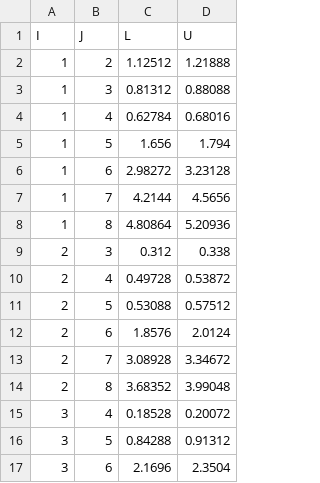
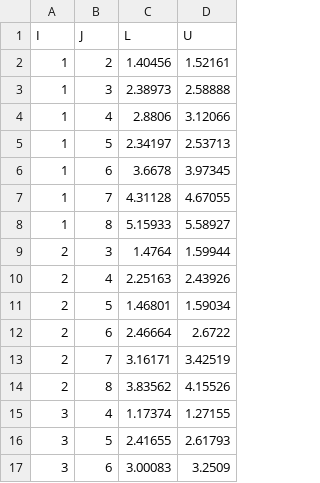
Before and after one commit to michaelsouza/bioinfo, a CSV file: instances/mdpg_1GPV_N008_EPS0.04.csv, drawn as a sheet; only a part is shown; the diff covers the shown part only.

```diff
--- a/instances/mdpg_1GPV_N008_EPS0.04.csv
+++ b/instances/mdpg_1GPV_N008_EPS0.04.csv
@@ -1,17 +1,17 @@
 I,J,L,U
-1,2,1.12512,1.21888
-1,3,0.81312,0.88088
-1,4,0.62784,0.68016
-1,5,1.656,1.794
-1,6,2.98272,3.23128
-1,7,4.2144,4.5656
-1,8,4.80864,5.20936
-2,3,0.312,0.338
-2,4,0.49728,0.53872
-2,5,0.53088,0.57512
-2,6,1.8576,2.0124
-2,7,3.08928,3.34672
-2,8,3.68352,3.99048
-3,4,0.18528,0.20072
-3,5,0.84288,0.91312
-3,6,2.1696,2.3504
+1,2,1.40456,1.52161
+1,3,2.38973,2.58888
+1,4,2.8806,3.12066
+1,5,2.34197,2.53713
+1,6,3.6678,3.97345
+1,7,4.31128,4.67055
+1,8,5.15933,5.58927
+2,3,1.4764,1.59944
+2,4,2.25163,2.43926
+2,5,1.46801,1.59034
+2,6,2.46664,2.6722
+2,7,3.16171,3.42519
+2,8,3.83562,4.15526
+3,4,1.17374,1.27155
+3,5,2.41655,2.61793
+3,6,3.00083,3.2509
```
Also changed, not shown: 24 edited cells elsewhere in this file, instances/mdpg_1GPV_N008_EPS0.00.csv, instances/mdpg_1GPV_N008_EPS0.08.csv, 2 other files.
